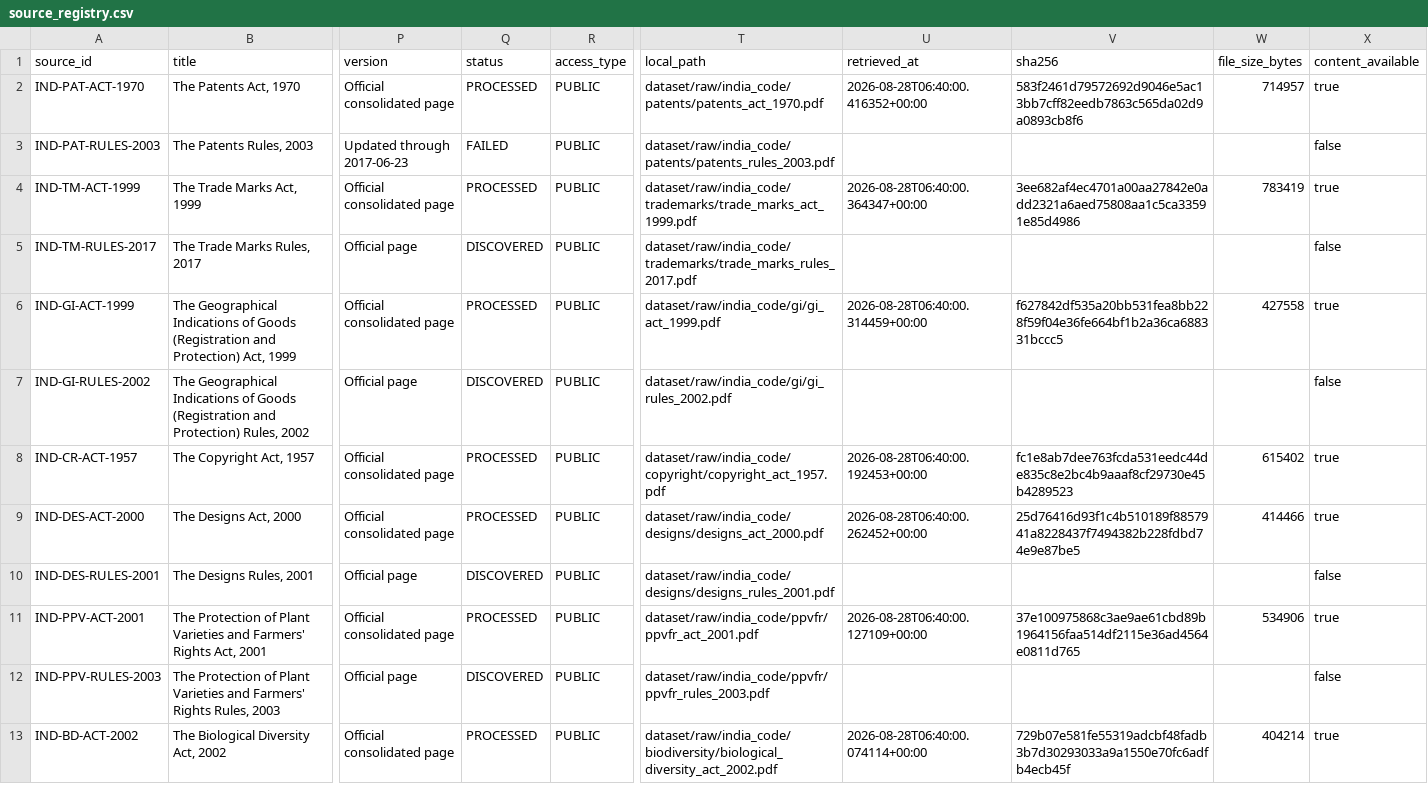
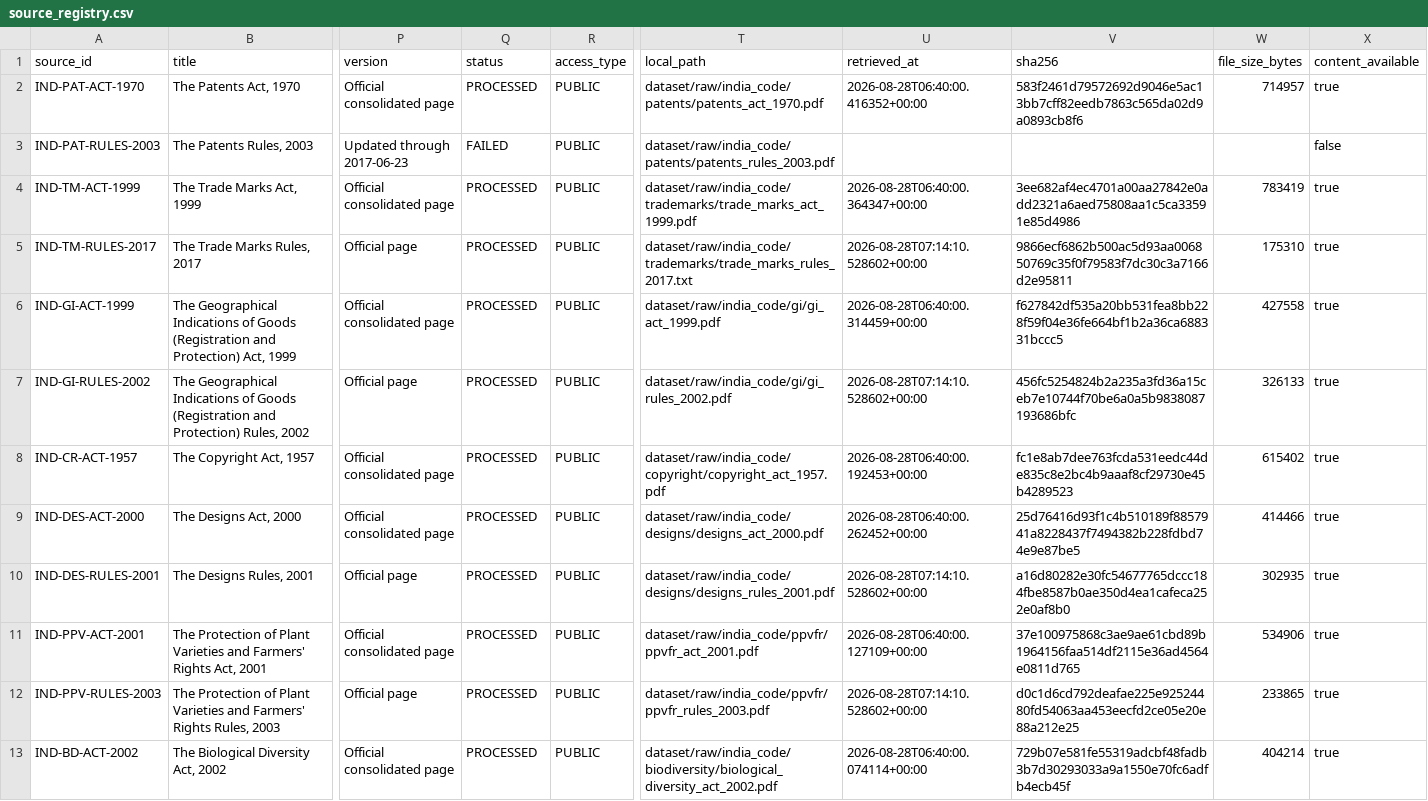
Before and after one commit to RagavU1430/ipsakti-sahayak, a CSV file: ip-sakti-rag/dataset/manifests/source_registry.csv, drawn as a sheet; only a part is shown, gaps mark what is left out; the diff covers the shown part only; the diff names each change by its address in the sheet, - before the commit and + after, or states it on an @@ line.

Commit message:
Organize newly downloaded files into RAG dataset and rebuild chunks

```diff
--- a/ip-sakti-rag/dataset/manifests/source_registry.csv
+++ b/ip-sakti-rag/dataset/manifests/source_registry.csv
-Q5 (status): DISCOVERED
+Q5 (status): PROCESSED
-T5 (local_path): dataset/raw/india_code/trademarks/trade_marks_rules_2017.pdf
+T5 (local_path): dataset/raw/india_code/trademarks/trade_marks_rules_2017.txt
-U5 (retrieved_at): (empty)
+U5 (retrieved_at): 2026-08-28T07:14:10.528602+00:00
-V5 (sha256): (empty)
+V5 (sha256): 9866ecf6862b500ac5d93aa006850769c35f0f79583f7dc30c3a7166d2e95811
-W5 (file_size_bytes): (empty)
+W5 (file_size_bytes): 175310
-X5 (content_available): false
+X5 (content_available): true
-Q7 (status): DISCOVERED
+Q7 (status): PROCESSED
-U7 (retrieved_at): (empty)
+U7 (retrieved_at): 2026-08-28T07:14:10.528602+00:00
-V7 (sha256): (empty)
+V7 (sha256): 456fc5254824b2a235a3fd36a15ceb7e10744f70be6a0a5b9838087193686bfc
-W7 (file_size_bytes): (empty)
+W7 (file_size_bytes): 326133
-X7 (content_available): false
+X7 (content_available): true
-Q10 (status): DISCOVERED
+Q10 (status): PROCESSED
-U10 (retrieved_at): (empty)
+U10 (retrieved_at): 2026-08-28T07:14:10.528602+00:00
-V10 (sha256): (empty)
+V10 (sha256): a16d80282e30fc54677765dccc184fbe8587b0ae350d4ea1cafeca252e0af8b0
-W10 (file_size_bytes): (empty)
+W10 (file_size_bytes): 302935
-X10 (content_available): false
+X10 (content_available): true
-Q12 (status): DISCOVERED
+Q12 (status): PROCESSED
-U12 (retrieved_at): (empty)
+U12 (retrieved_at): 2026-08-28T07:14:10.528602+00:00
-V12 (sha256): (empty)
+V12 (sha256): d0c1d6cd792deafae225e92524480fd54063aa453eecfd2ce05e20e88a212e25
-W12 (file_size_bytes): (empty)
+W12 (file_size_bytes): 233865
-X12 (content_available): false
+X12 (content_available): true
```
Also changed, not shown: 1 added row and 42 edited cells elsewhere in this file, 6 other files.
